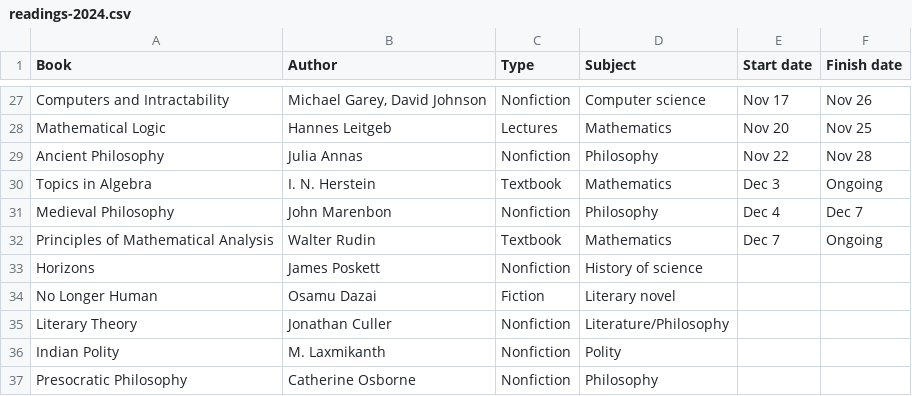
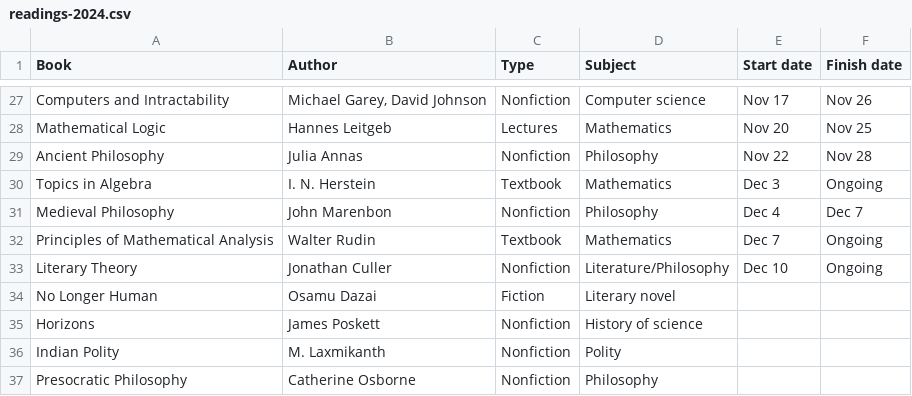
Before and after one commit to huidr/faves, a CSV file: catalogue/readings-2024.csv, drawn as a sheet; only a part is shown, gaps mark what is left out.

Commit message:
Update readings-2024.csv

```diff
--- a/catalogue/readings-2024.csv
+++ b/catalogue/readings-2024.csv
@@ -32,5 +32,5 @@ Medieval Philosophy, John Marenbon, Nonfiction, Philosophy, Dec 4, Dec 7
 Principles of Mathematical Analysis, Walter Rudin, Textbook, Mathematics, Dec 7, Ongoing
+Literary Theory, Jonathan Culler, Nonfiction, Literature/Philosophy, Dec 10, Ongoing
+No Longer Human, Osamu Dazai, Fiction, Literary novel, ,
 Horizons, James Poskett, Nonfiction, History of science, ,
-No Longer Human, Osamu Dazai, Fiction, Literary novel, ,
-Literary Theory, Jonathan Culler, Nonfiction, Literature/Philosophy, ,
 Indian Polity, M. Laxmikanth, Nonfiction, Polity, ,
```
